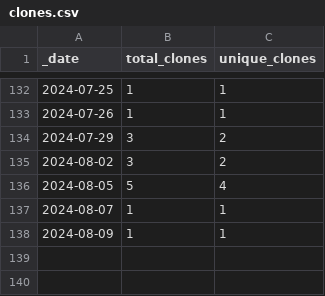
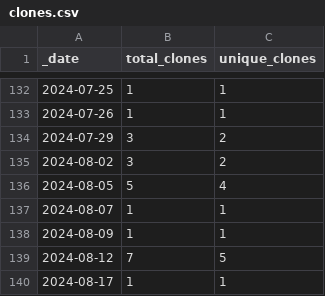
Before and after one commit to jzemmels/impressions, a CSV file: traffic/clones.csv, drawn as a sheet; only a part is shown, gaps mark what is left out.

Commit message:
GitHub traffic

```diff
--- a/traffic/clones.csv
+++ b/traffic/clones.csv
@@ -138 +138,3 @@ _date,total_clones,unique_clones
 2024-08-09,1,1
+2024-08-12,7,5
+2024-08-17,1,1
```
Also changed, not shown: 1 other file.
